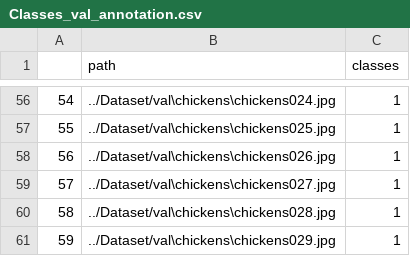
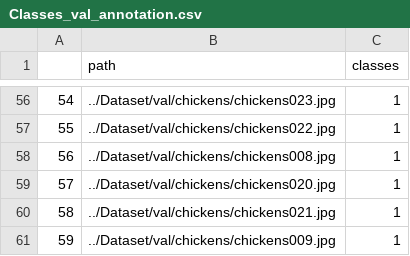
Before and after one commit to JackJJcy/CV-project2-animals_classification, a CSV file: Stage_1 Classes_classification/Classes_val_annotation.csv, drawn as a sheet; only a part is shown, gaps mark what is left out; the diff covers the shown part only.

```diff
--- a/Stage_1 Classes_classification/Classes_val_annotation.csv
+++ b/Stage_1 Classes_classification/Classes_val_annotation.csv
@@ -56,6 +56,6 @@
-54,../Dataset/val\chickens\chickens024.jpg,1
-55,../Dataset/val\chickens\chickens025.jpg,1
-56,../Dataset/val\chickens\chickens026.jpg,1
-57,../Dataset/val\chickens\chickens027.jpg,1
-58,../Dataset/val\chickens\chickens028.jpg,1
-59,../Dataset/val\chickens\chickens029.jpg,1
+54,../Dataset/val/chickens/chickens023.jpg,1
+55,../Dataset/val/chickens/chickens022.jpg,1
+56,../Dataset/val/chickens/chickens008.jpg,1
+57,../Dataset/val/chickens/chickens020.jpg,1
+58,../Dataset/val/chickens/chickens021.jpg,1
+59,../Dataset/val/chickens/chickens009.jpg,1
```
Also changed, not shown: 54 edited cells elsewhere in this file, Stage_1 Classes_classification/Classes_train_annotation.csv, Stage_2 Species_classification/Species_train_annotation.csv, 1 other file.
